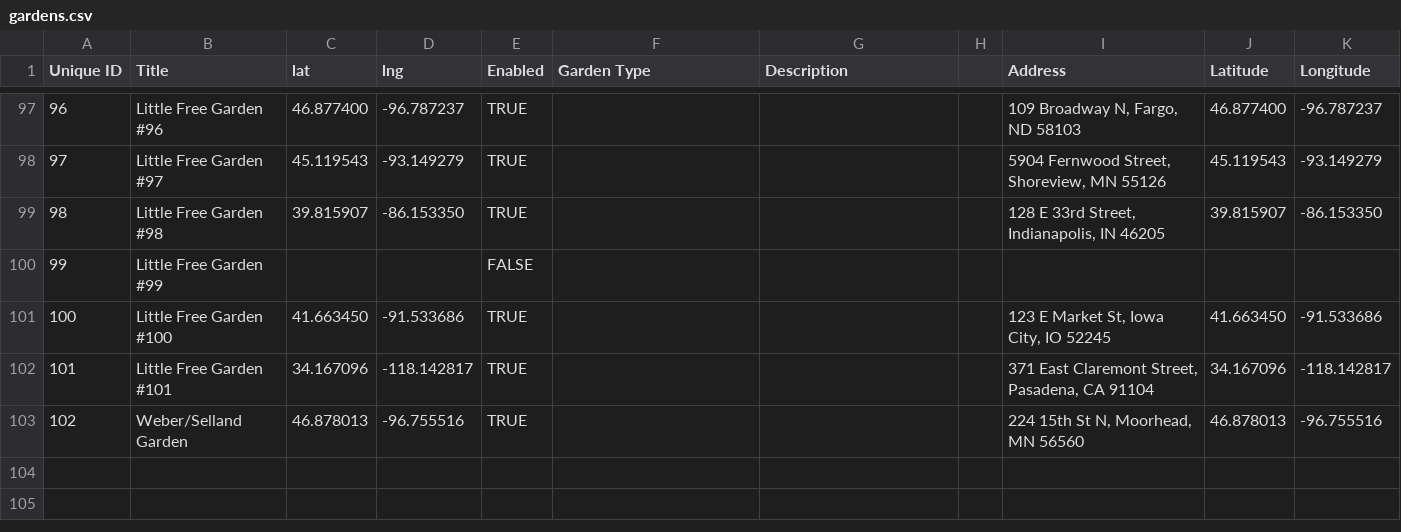
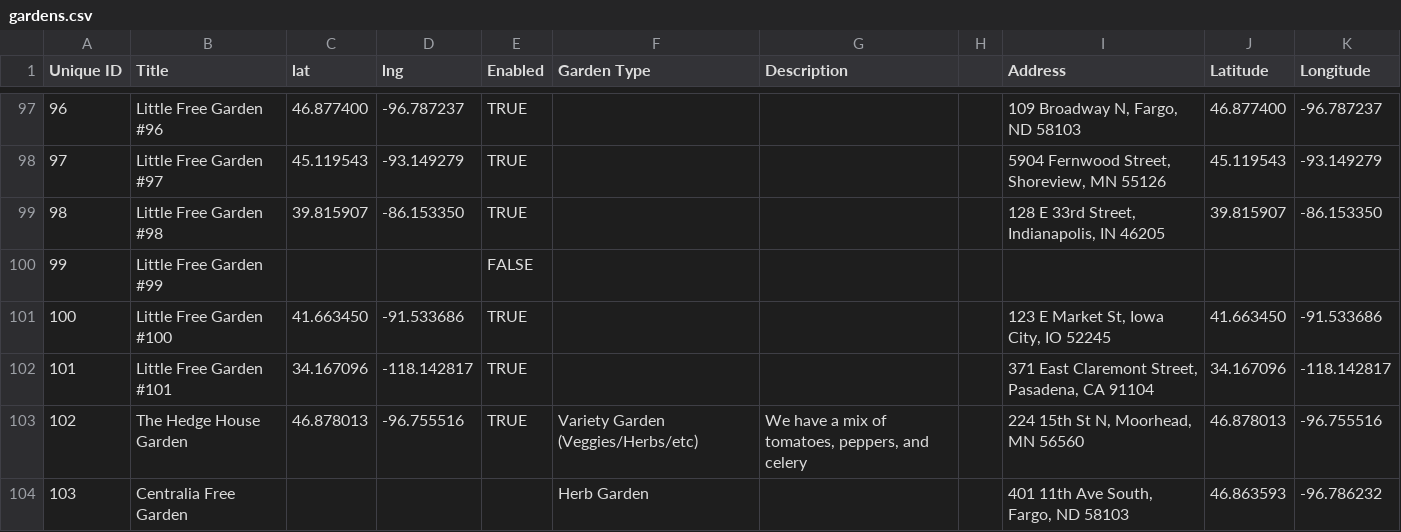
Before and after one commit to little-free-garden/little-free-garden-map, a CSV file: data/gardens.csv, drawn as a sheet; only a part is shown, gaps mark what is left out.

Commit message:
Updating LFG map

```diff
--- a/data/gardens.csv
+++ b/data/gardens.csv
@@ -102,2 +102,3 @@ Unique ID,Title,lat,lng,Enabled,Garden Type,Description,,Address,Latitude,Longit
 101,Little Free Garden #101,34.167096,-118.142817,TRUE,,,,"371 East Claremont Street, Pasadena, CA 91104",34.167096,-118.142817
-102,Weber/Selland Garden,46.878013,-96.755516,TRUE,,,,"224 15th St N, Moorhead, MN 56560",46.878013,-96.755516
+102,The Hedge House Garden,46.878013,-96.755516,TRUE,Variety Garden (Veggies/Herbs/etc),"We have a mix of tomatoes, peppers, and celery",,"224 15th St N, Moorhead, MN 56560",46.878013,-96.755516
+103,Centralia Free Garden,,,,Herb Garden,,,"401 11th Ave South, Fargo, ND 58103",46.863593,-96.786232
```
